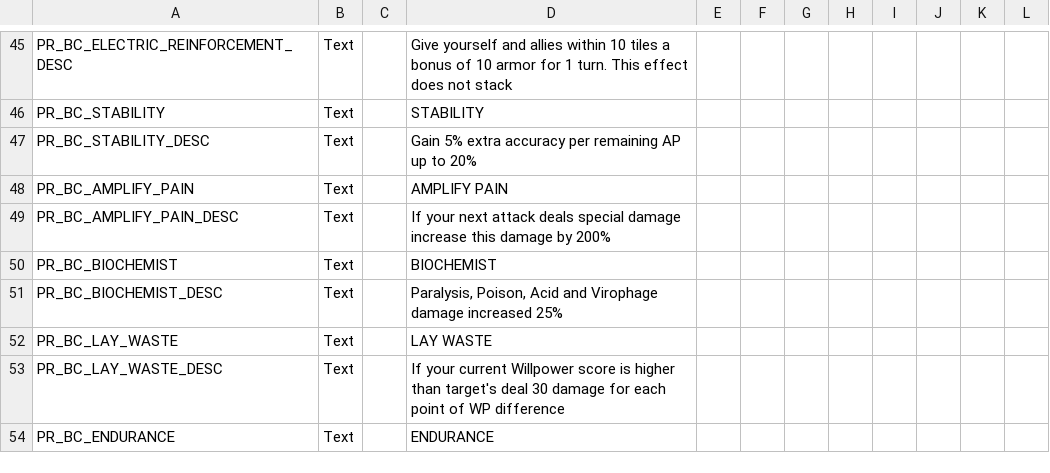
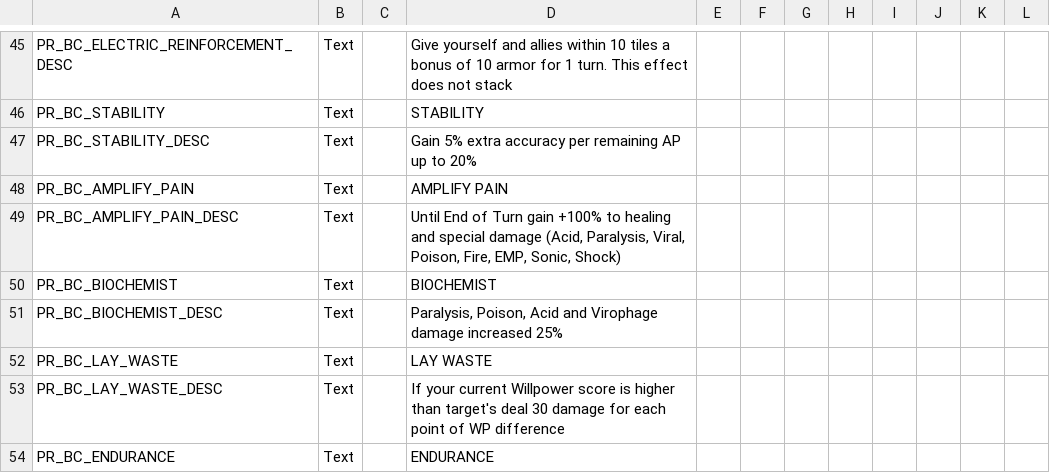
Before and after one commit to MadSkunky/PhoenixRising, a CSV file: BetterClasses/Assets/Localization/PR_BC_Localization.csv, drawn as a sheet; only a part is shown, gaps mark what is left out.

```diff
--- a/BetterClasses/Assets/Localization/PR_BC_Localization.csv
+++ b/BetterClasses/Assets/Localization/PR_BC_Localization.csv
@@ -48,3 +48,3 @@ PR_BC_STABILITY_DESC,Text,,Gain 5% extra accuracy per remaining AP up to 20%,,,,
 PR_BC_AMPLIFY_PAIN,Text,,AMPLIFY PAIN,,,,,,,,
-PR_BC_AMPLIFY_PAIN_DESC,Text,,If your next attack deals special damage increase this damage by 200%,,,,,,,,
+PR_BC_AMPLIFY_PAIN_DESC,Text,,"Until End of Turn gain +100% to healing and special damage (Acid, Paralysis, Viral, Poison, Fire, EMP, Sonic, Shock)",,,,,,,,
 PR_BC_BIOCHEMIST,Text,,BIOCHEMIST,,,,,,,,
```
Also changed, not shown: 9 other files.
